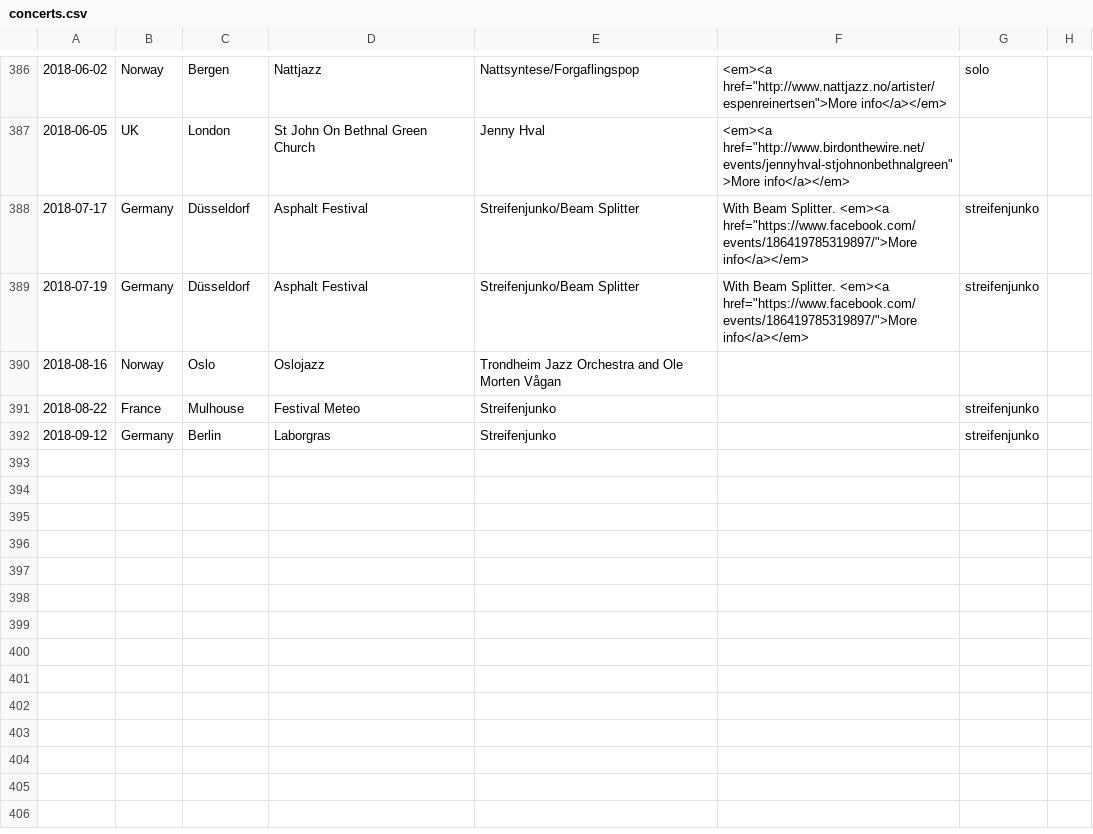
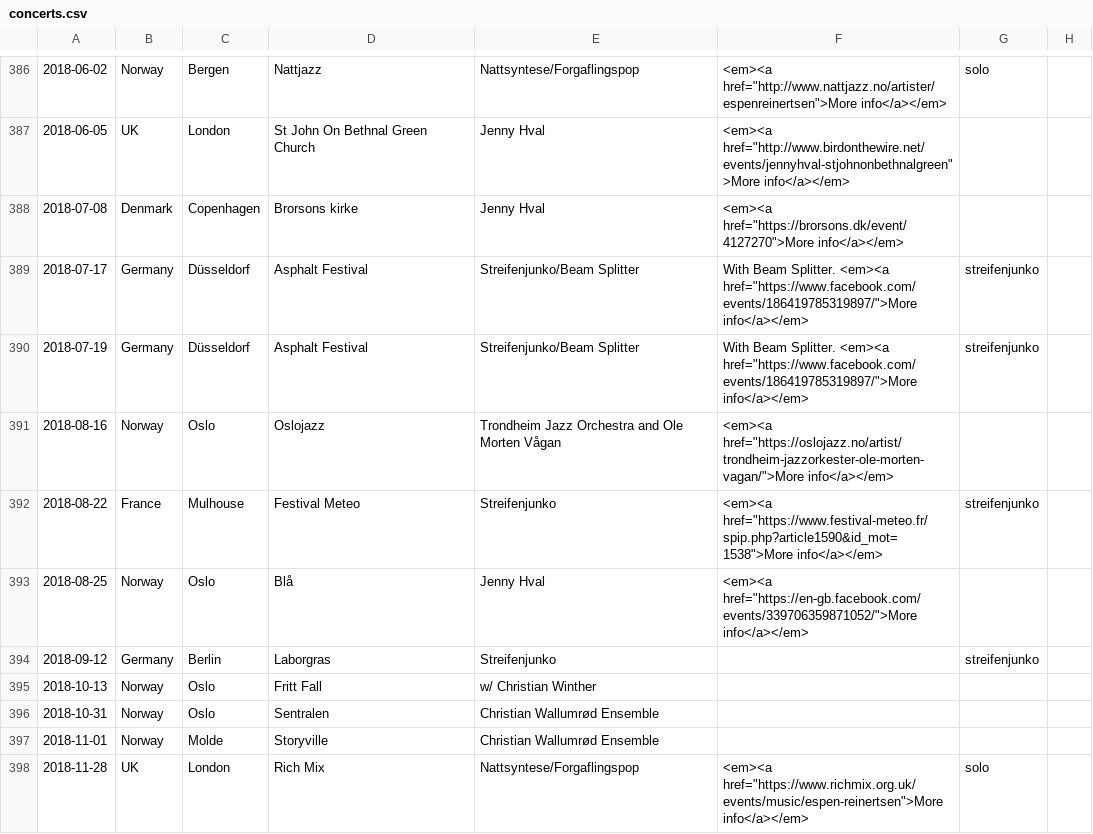
Before and after one commit to organic-jukebox/concert-archive, a CSV file: concerts.csv, drawn as a sheet; only a part is shown, gaps mark what is left out.

Commit message:
New concerts

```diff
--- a/concerts.csv
+++ b/concerts.csv
@@ -387,6 +387,12 @@
 2018-06-05;UK;London;St John On Bethnal Green Church;Jenny Hval;<em><a href="http://www.birdonthewire.net/events/jennyhval-stjohnonbethnalgreen">More info</a></em>;;
+2018-07-08;Denmark;Copenhagen;Brorsons kirke;Jenny Hval;<em><a href="https://brorsons.dk/event/4127270">More info</a></em>;;
 2018-07-17;Germany;Düsseldorf;Asphalt Festival;Streifenjunko/Beam Splitter;With Beam Splitter. <em><a href="https://www.facebook.com/events/186419785319897/">More info</a></em>;streifenjunko;
 2018-07-19;Germany;Düsseldorf;Asphalt Festival;Streifenjunko/Beam Splitter;With Beam Splitter. <em><a href="https://www.facebook.com/events/186419785319897/">More info</a></em>;streifenjunko;
-2018-08-16;Norway;Oslo;Oslojazz;Trondheim Jazz Orchestra and Ole Morten Vågan;;;
-2018-08-22;France;Mulhouse;Festival Meteo;Streifenjunko;;streifenjunko;
+2018-08-16;Norway;Oslo;Oslojazz;Trondheim Jazz Orchestra and Ole Morten Vågan;<em><a href="https://oslojazz.no/artist/trondheim-jazzorkester-ole-morten-vagan/">More info</a></em>;;
+2018-08-22;France;Mulhouse;Festival Meteo;Streifenjunko;<em><a href="https://www.festival-meteo.fr/spip.php?article1590&id_mot=1538">More info</a></em>;streifenjunko;
+2018-08-25;Norway;Oslo;Blå;Jenny Hval;<em><a href="https://en-gb.facebook.com/events/339706359871052/">More info</a></em>;;
 2018-09-12;Germany;Berlin;Laborgras;Streifenjunko;;streifenjunko;
+2018-10-13;Norway;Oslo;Fritt Fall;w/ Christian Winther;;;
+2018-10-31;Norway;Oslo;Sentralen;Christian Wallumrød Ensemble;;;
+2018-11-01;Norway;Molde;Storyville;Christian Wallumrød Ensemble;;;
+2018-11-28;UK;London;Rich Mix;Nattsyntese/Forgaflingspop;<em><a href="https://www.richmix.org.uk/events/music/espen-reinertsen">More info</a></em>;solo;
```
